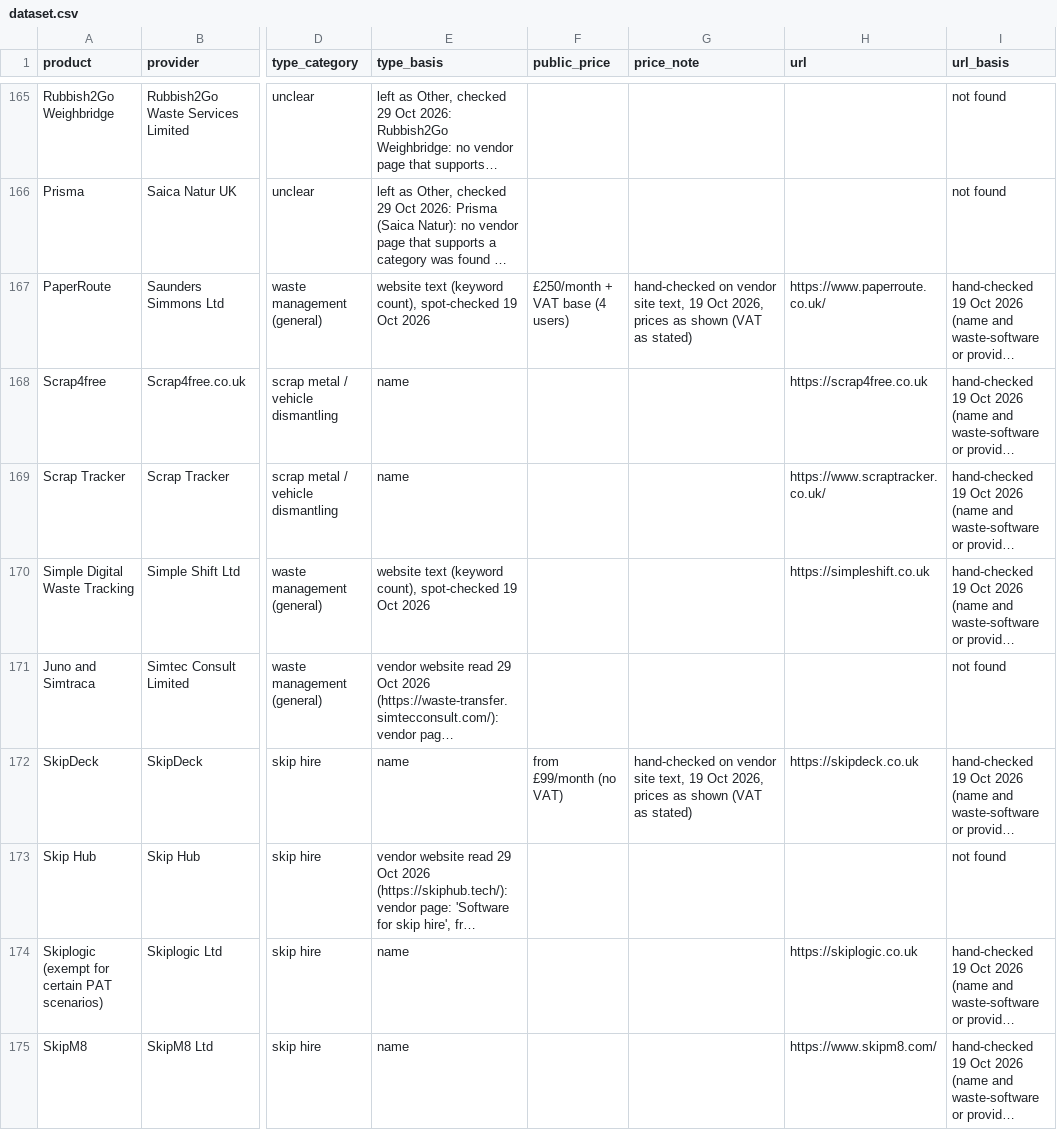
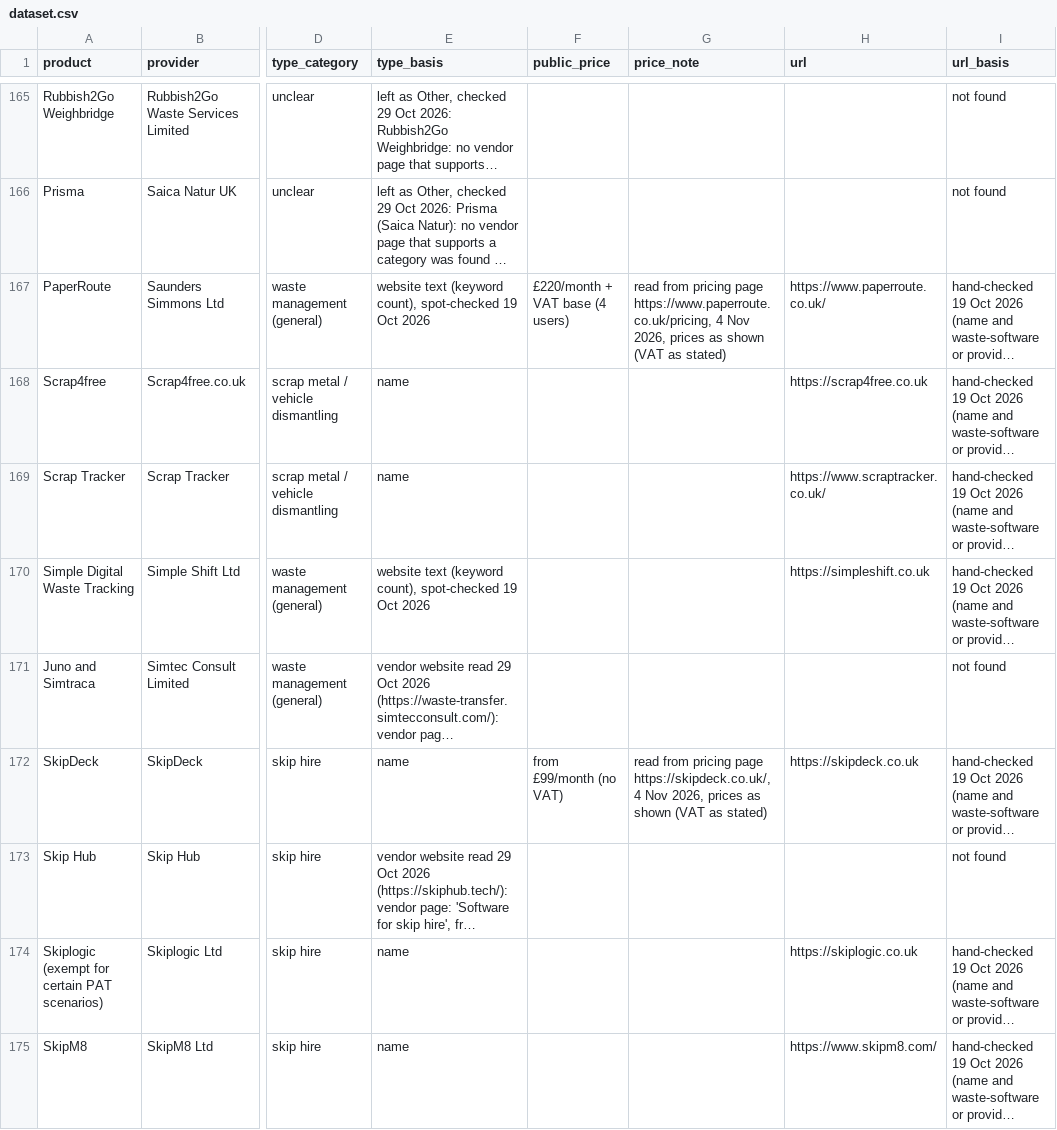
Before and after one commit to matthewsnow-hue/wastetrackingfinder, a CSV file: data/dataset.csv, drawn as a sheet; only a part is shown, gaps mark what is left out; long unchanged cells end in …; the diff covers the shown part only; the diff names each change by its address in the sheet, - before the commit and + after, or states it on an @@ line.

Commit message:
Price recheck: 27 hand-checked listings re-read from vendor pricing pages (4 Nov 2026); PaperRoute £250->£220+VAT, DWTN billing period clarified. Generated by tools/build.py. Not pushed.

```diff
--- a/data/dataset.csv
+++ b/data/dataset.csv
-F167 (public_price): £250/month + VAT base (4 users)
+F167 (public_price): £220/month + VAT base (4 users)
-G167 (price_note): hand-checked on vendor site text, 19 Oct 2026, prices…
+G167 (price_note): read from pricing page https://www.paperroute.co.uk/pricing, 4 Nov 2026, prices…
-G172 (price_note): hand-checked on vendor site text, 19 Oct 2026, prices…
+G172 (price_note): read from pricing page https://skipdeck.co.uk/, 4 Nov 2026, prices…
```
Also changed, not shown: 26 edited cells elsewhere in this file, 35 other files.
